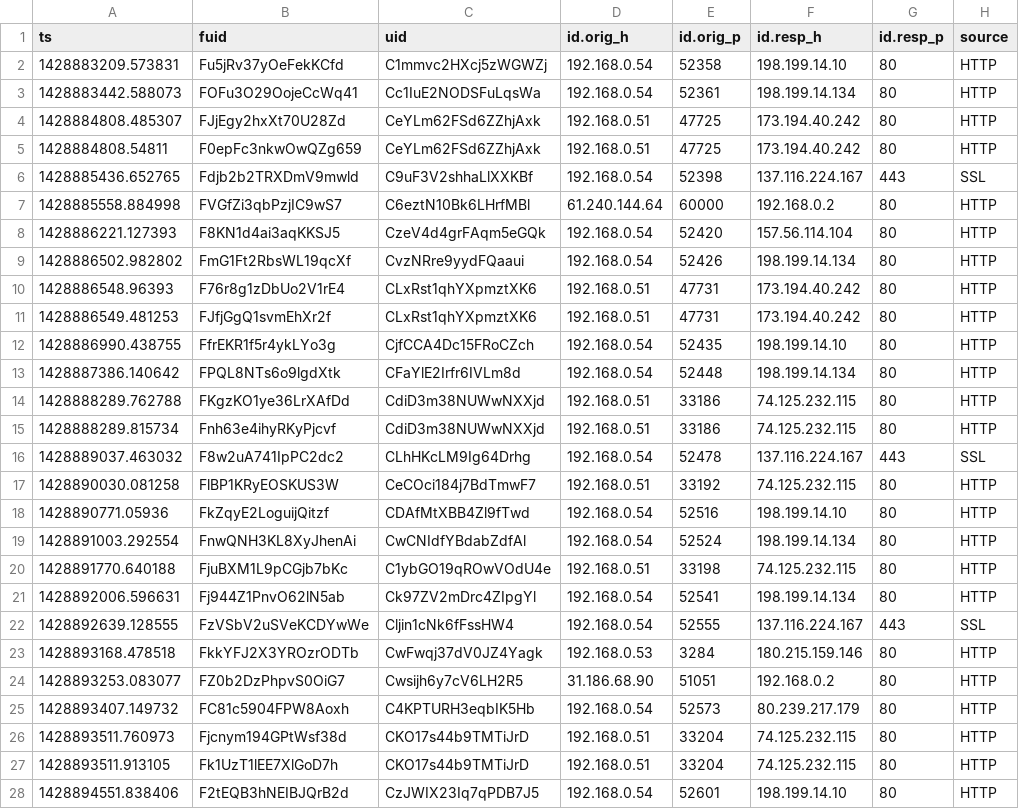
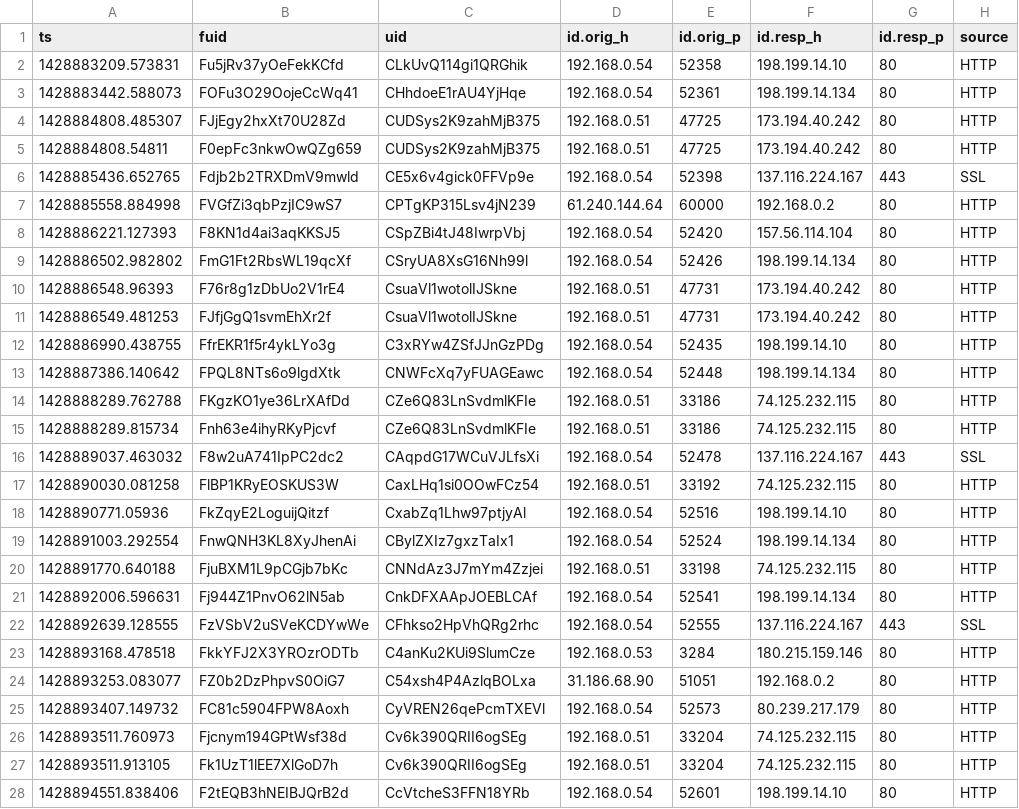
Before and after one commit to BeJakub/pcap-forensic-analyzer, a CSV file: secure_evidence/files_analysis.csv, drawn as a sheet; only a part is shown; the diff covers the shown part only; the diff names each change by its address in the sheet, - before the commit and + after, or states it on an @@ line.

```diff
--- a/secure_evidence/files_analysis.csv
+++ b/secure_evidence/files_analysis.csv
-C2 (uid): C1mmvc2HXcj5zWGWZj
+C2 (uid): CLkUvQ114gi1QRGhik
-C3 (uid): Cc1IuE2NODSFuLqsWa
+C3 (uid): CHhdoeE1rAU4YjHqe
-C4:C5 (uid): CeYLm62FSd6ZZhjAxk
+C4:C5 (uid): CUDSys2K9zahMjB375
-C6 (uid): C9uF3V2shhaLlXXKBf
+C6 (uid): CE5x6v4gick0FFVp9e
-C7 (uid): C6eztN10Bk6LHrfMBl
+C7 (uid): CPTgKP315Lsv4jN239
-C8 (uid): CzeV4d4grFAqm5eGQk
+C8 (uid): CSpZBi4tJ48IwrpVbj
-C9 (uid): CvzNRre9yydFQaaui
+C9 (uid): CSryUA8XsG16Nh99l
-C10:C11 (uid): CLxRst1qhYXpmztXK6
+C10:C11 (uid): CsuaVl1wotolIJSkne
-C12 (uid): CjfCCA4Dc15FRoCZch
+C12 (uid): C3xRYw4ZSfJJnGzPDg
-C13 (uid): CFaYlE2Irfr6IVLm8d
+C13 (uid): CNWFcXq7yFUAGEawc
-C14:C15 (uid): CdiD3m38NUWwNXXjd
+C14:C15 (uid): CZe6Q83LnSvdmlKFIe
-C16 (uid): CLhHKcLM9Ig64Drhg
+C16 (uid): CAqpdG17WCuVJLfsXi
-C17 (uid): CeCOci184j7BdTmwF7
+C17 (uid): CaxLHq1si0OOwFCz54
-C18 (uid): CDAfMtXBB4Zl9fTwd
+C18 (uid): CxabZq1Lhw97ptjyAl
-C19 (uid): CwCNIdfYBdabZdfAl
+C19 (uid): CBylZXIz7gxzTaIx1
-C20 (uid): C1ybGO19qROwVOdU4e
+C20 (uid): CNNdAz3J7mYm4Zzjei
-C21 (uid): Ck97ZV2mDrc4ZIpgYl
+C21 (uid): CnkDFXAApJOEBLCAf
-C22 (uid): Cljin1cNk6fFssHW4
+C22 (uid): CFhkso2HpVhQRg2rhc
-C23 (uid): CwFwqj37dV0JZ4Yagk
+C23 (uid): C4anKu2KUi9SlumCze
-C24 (uid): Cwsijh6y7cV6LH2R5
+C24 (uid): C54xsh4P4AzlqBOLxa
-C25 (uid): C4KPTURH3eqbIK5Hb
+C25 (uid): CyVREN26qePcmTXEVl
-C26:C27 (uid): CKO17s44b9TMTiJrD
+C26:C27 (uid): Cv6k390QRII6ogSEg
-C28 (uid): CzJWIX23Iq7qPDB7J5
+C28 (uid): CcVtcheS3FFN18YRb
```
Also changed, not shown: 153 edited cells elsewhere in this file, secure_evidence/dns_analysis.csv, secure_evidence/http_analysis.csv, 16 other files.
